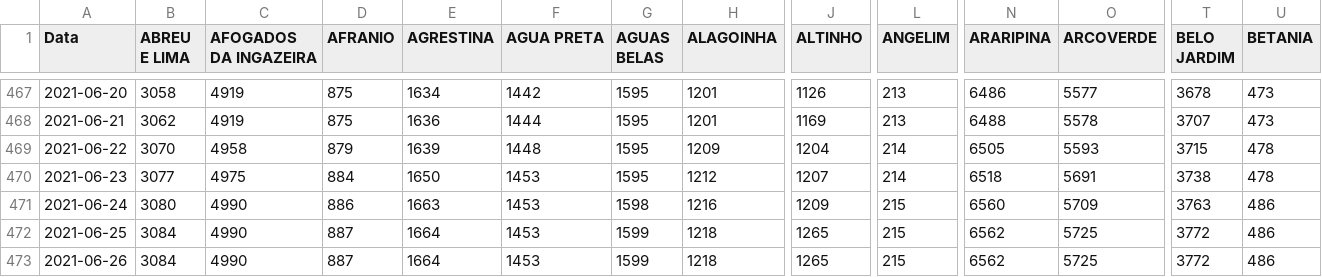
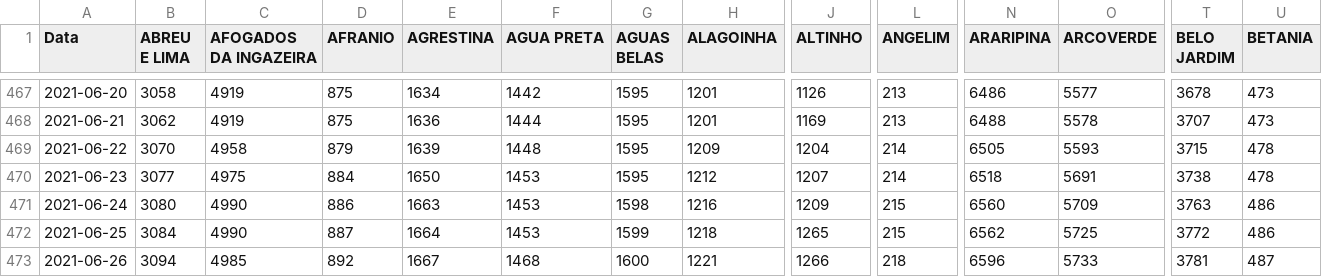
Before and after one commit to edneide/covid-19_Pernambuco, a CSV file: total_cases_PE.csv, drawn as a sheet; only a part is shown, gaps mark what is left out; the diff covers the shown part only; the diff names each change by its address in the sheet, - before the commit and + after, or states it on an @@ line.

```diff
--- a/total_cases_PE.csv
+++ b/total_cases_PE.csv
-B473 (ABREU E LIMA): 3084
+B473 (ABREU E LIMA): 3094
-C473 (AFOGADOS DA INGAZEIRA): 4990
+C473 (AFOGADOS DA INGAZEIRA): 4985
-D473 (AFRANIO): 887
+D473 (AFRANIO): 892
-E473 (AGRESTINA): 1664
+E473 (AGRESTINA): 1667
-F473 (AGUA PRETA): 1453
+F473 (AGUA PRETA): 1468
-G473 (AGUAS BELAS): 1599
+G473 (AGUAS BELAS): 1600
-H473 (ALAGOINHA): 1218
+H473 (ALAGOINHA): 1221
-J473 (ALTINHO): 1265
+J473 (ALTINHO): 1266
-L473 (ANGELIM): 215
+L473 (ANGELIM): 218
-N473 (ARARIPINA): 6562
+N473 (ARARIPINA): 6596
-O473 (ARCOVERDE): 5725
+O473 (ARCOVERDE): 5733
-T473 (BELO JARDIM): 3772
+T473 (BELO JARDIM): 3781
-U473 (BETANIA): 486
+U473 (BETANIA): 487
```
Also changed, not shown: 115 edited cells elsewhere in this file, novos_casos_PE.csv, novos_obitos_pe.csv, 1 other file.
